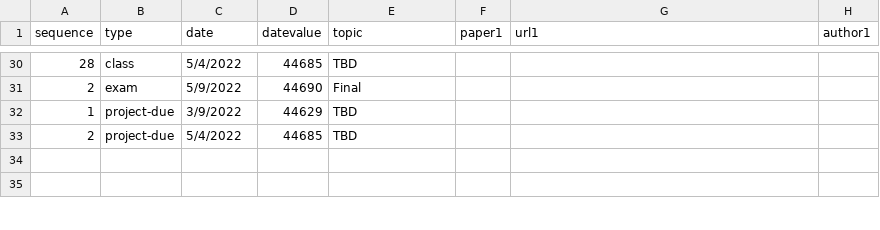
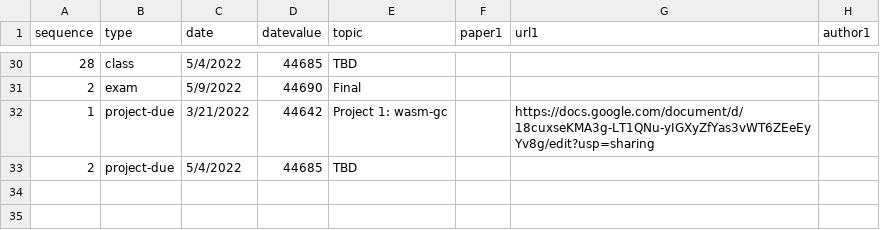
Before and after one commit to emeryberger/COMPSCI-630, a CSV file: schedule.csv, drawn as a sheet; only a part is shown, gaps mark what is left out; the diff names each change by its address in the sheet, - before the commit and + after, or states it on an @@ line.

Commit message:
Added Project 1 link.

```diff
--- a/schedule.csv
+++ b/schedule.csv
-C32 (date): 3/9/2022
+C32 (date): 3/21/2022
-D32 (datevalue): 44629
+D32 (datevalue): 44642
-E32 (topic): TBD
+E32 (topic): Project 1: wasm-gc
-G32 (url1): (empty)
+G32 (url1): https://docs.google.com/document/d/18cuxseKMA3g-LT1QNu-yIGXyZfYas3vWT6ZEeEyYv8g/edit?usp=sharing
```
Also changed, not shown: 1 other file.
